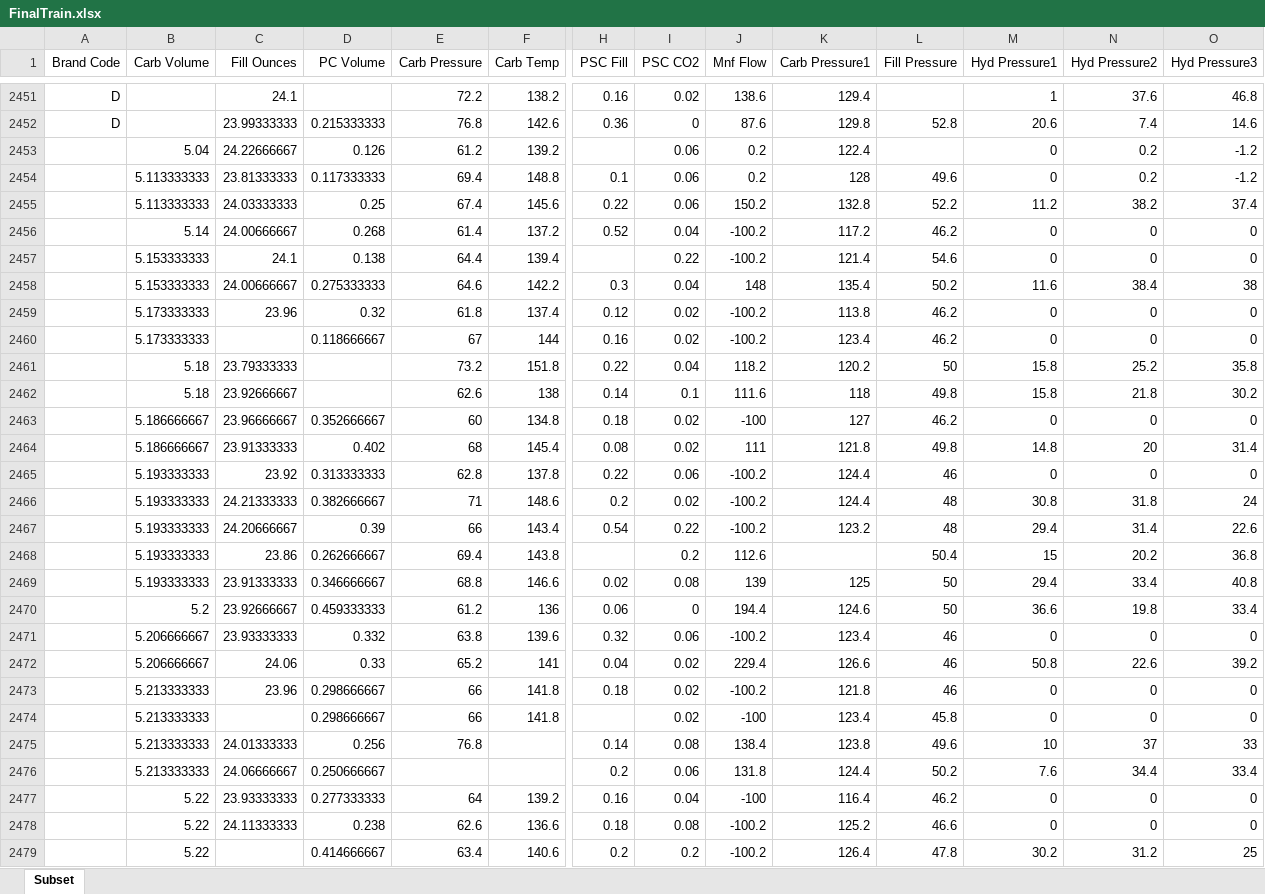
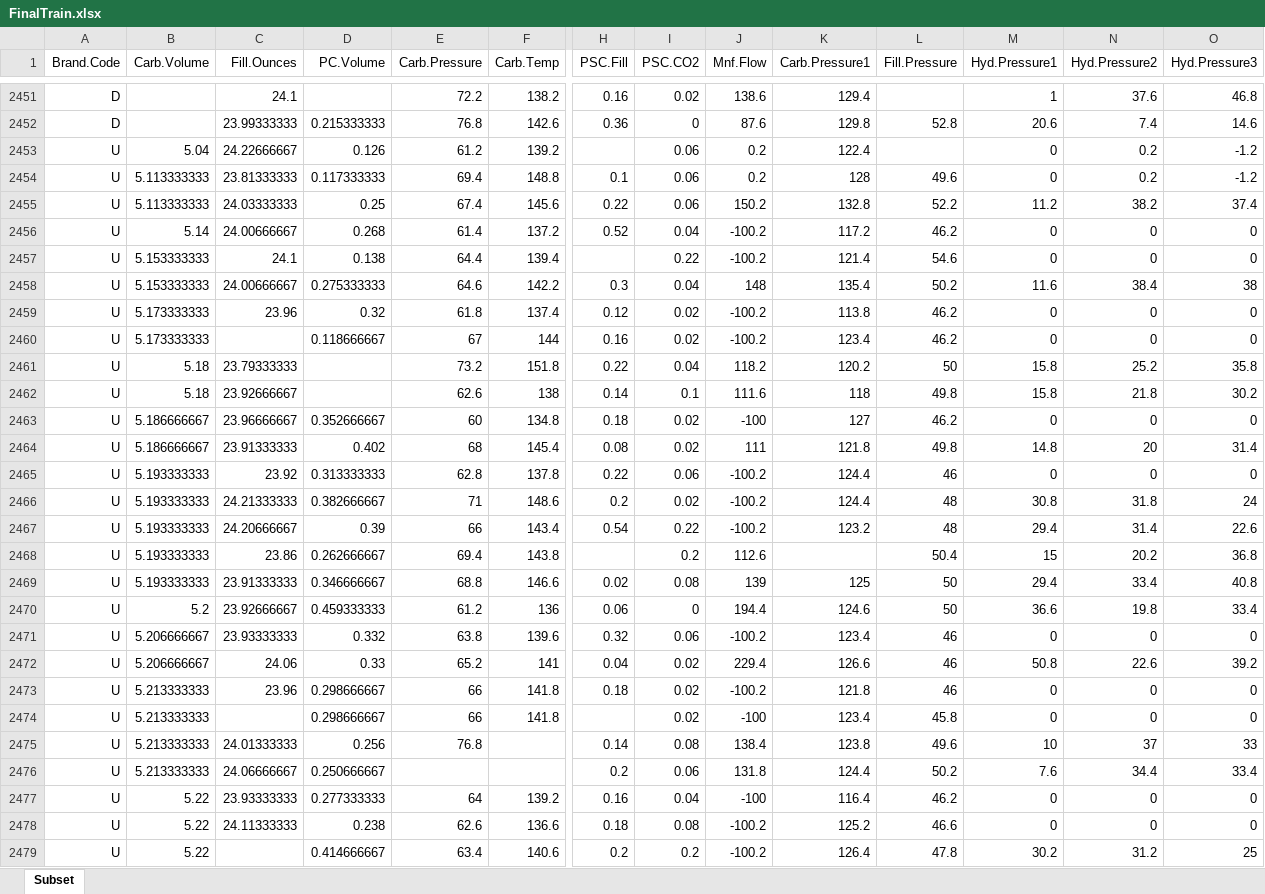
Before and after one commit to komotunde/Data624FinalProject, an Excel workbook: FinalTrain.xlsx, sheet Subset, drawn as a sheet; only a part is shown, gaps mark what is left out; values as stored, in another font and other column widths than the file's, no borders; the diff covers the shown part only; the diff names each change by its address in the sheet, - before the commit and + after, or states it on an @@ line.

```diff
--- a/FinalTrain.xlsx (sheet Subset)
+++ b/FinalTrain.xlsx (sheet Subset)
-A1: Brand Code
+A1: Brand.Code
-B1: Carb Volume
+B1: Carb.Volume
-C1: Fill Ounces
+C1: Fill.Ounces
-D1: PC Volume
+D1: PC.Volume
-E1: Carb Pressure
+E1: Carb.Pressure
-F1: Carb Temp
+F1: Carb.Temp
-H1: PSC Fill
+H1: PSC.Fill
-I1: PSC CO2
+I1: PSC.CO2
-J1: Mnf Flow
+J1: Mnf.Flow
-K1: Carb Pressure1
+K1: Carb.Pressure1
-L1: Fill Pressure
+L1: Fill.Pressure
-M1: Hyd Pressure1
+M1: Hyd.Pressure1
-N1: Hyd Pressure2
+N1: Hyd.Pressure2
-O1: Hyd Pressure3
+O1: Hyd.Pressure3
-A2453:A2479 (Brand.Code): (empty)
+A2453:A2479 (Brand.Code): U
```
Also changed, not shown: 106 edited cells elsewhere in this sheet, FinalTest.xlsx, 1 other file.
